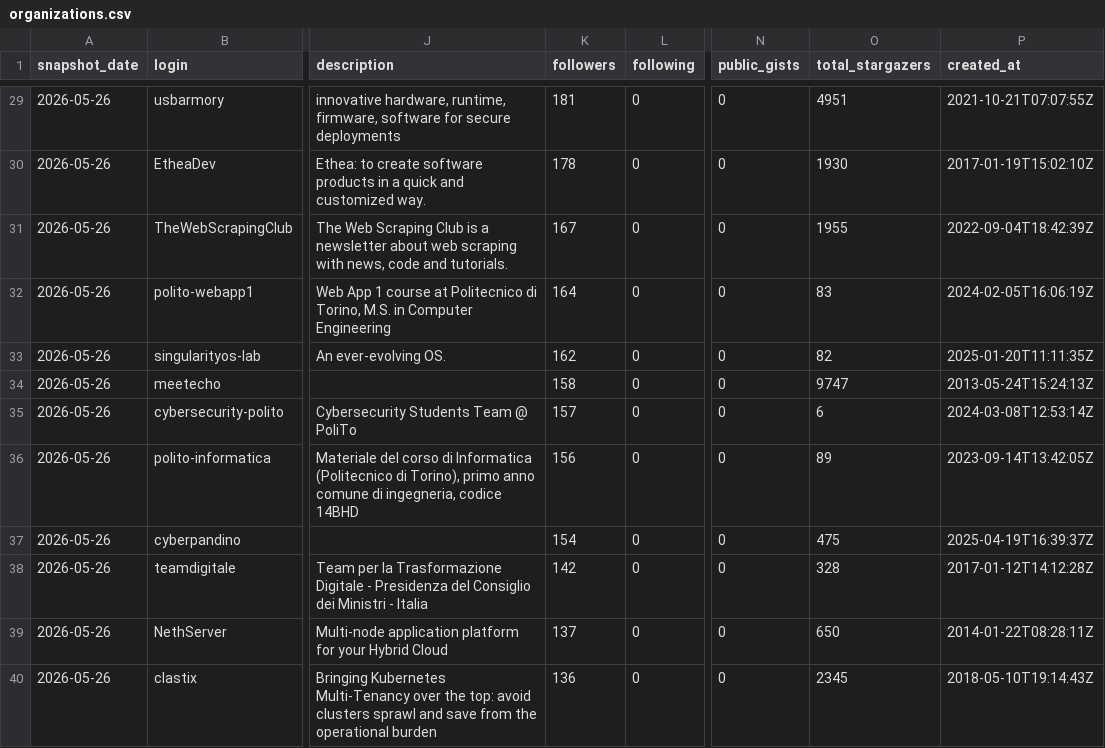
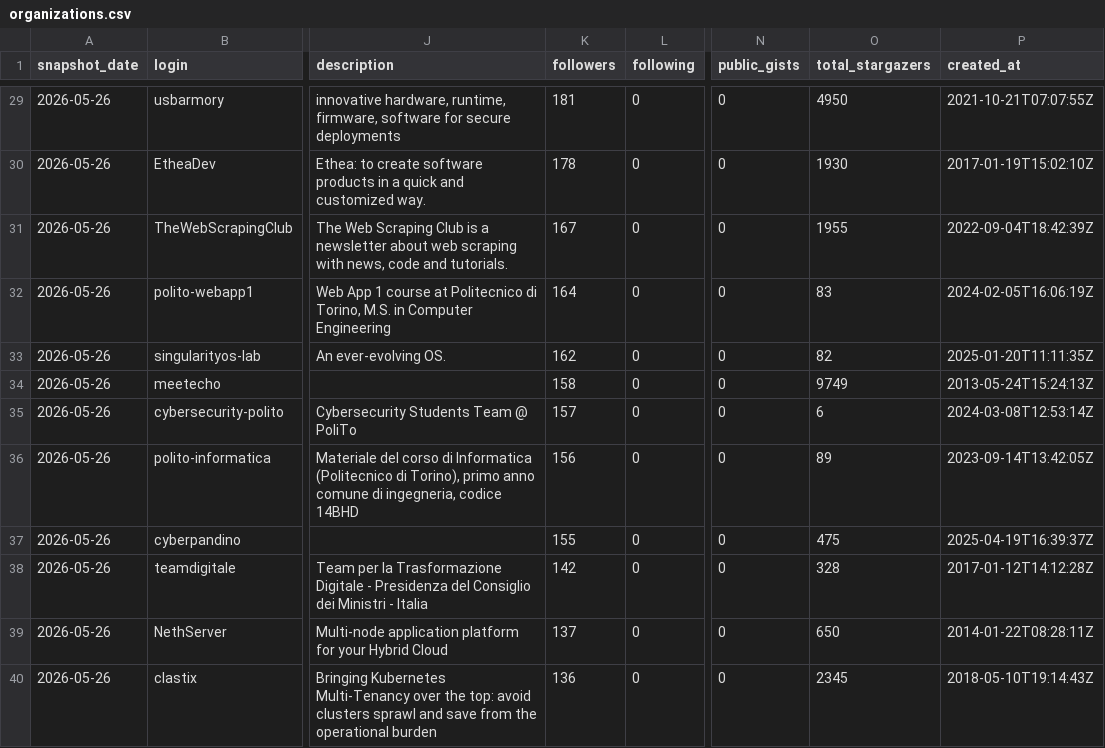
Before and after one commit to alterloop/github, a CSV file: data/2026/05/26/organizations.csv, drawn as a sheet; only a part is shown, gaps mark what is left out; the diff covers the shown part only; the diff names each change by its address in the sheet, - before the commit and + after, or states it on an @@ line.

```diff
--- a/data/2026/05/26/organizations.csv
+++ b/data/2026/05/26/organizations.csv
-O29 (total_stargazers): 4951
+O29 (total_stargazers): 4950
-O34 (total_stargazers): 9747
+O34 (total_stargazers): 9749
-K37 (followers): 154
+K37 (followers): 155
```
Also changed, not shown: 1 added row, 1 removed row and 36 edited cells elsewhere in this file, data/2026/05/26/trending.csv, docs/data/organizations.csv, 17 other files.
